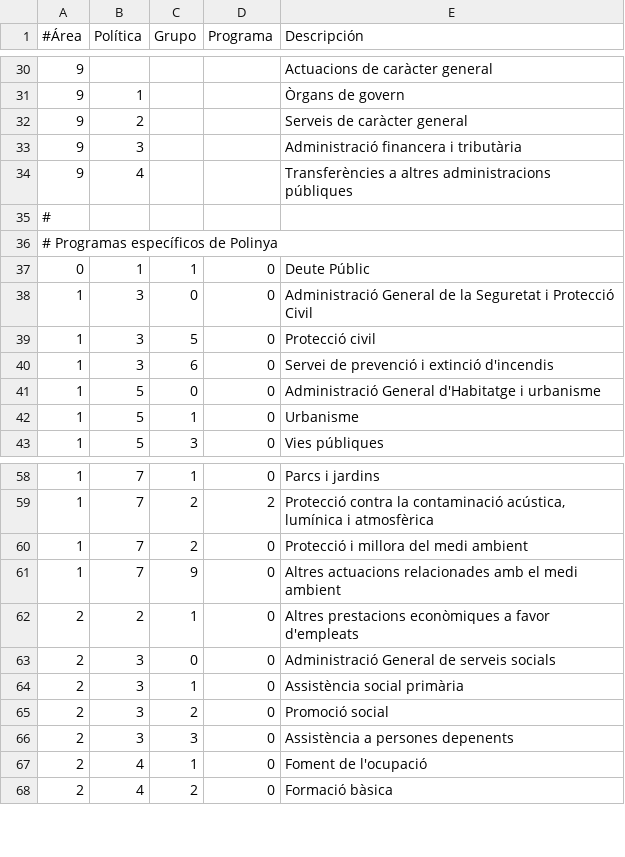
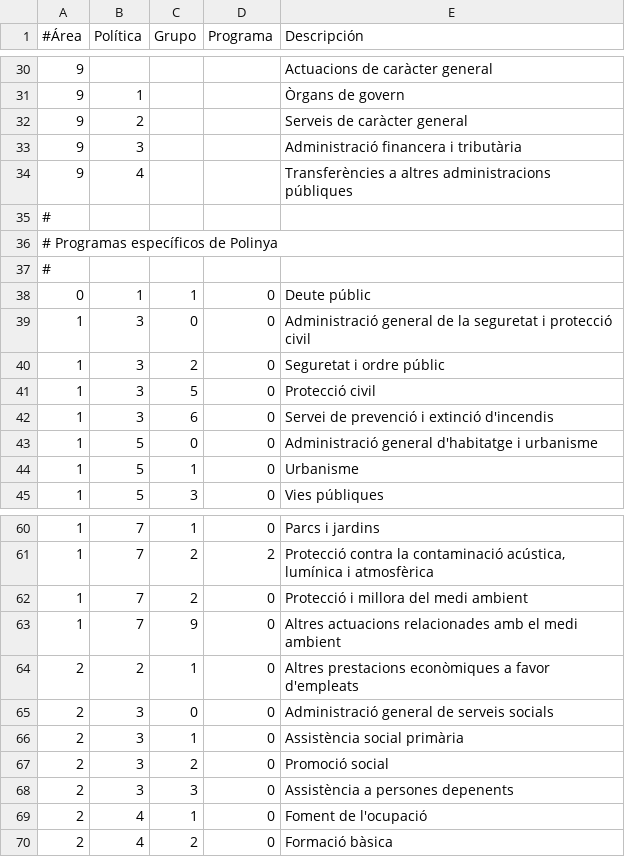
Before and after one commit to civio/presupuesto-polinya, a CSV file: data/ca/areas_funcionales.csv, drawn as a sheet; only a part is shown, gaps mark what is left out.

```diff
--- a/data/ca/areas_funcionales.csv
+++ b/data/ca/areas_funcionales.csv
@@ -36,7 +36,9 @@
 # Programas específicos de Polinya
-0,1,1,0,Deute Públic
-1,3,0,0,Administració General de la Seguretat i Protecció Civil
+#
+0,1,1,0,Deute públic
+1,3,0,0,Administració general de la seguretat i protecció civil
+1,3,2,0,Seguretat i ordre públic
 1,3,5,0,Protecció civil
 1,3,6,0,Servei de prevenció i extinció d'incendis
-1,5,0,0,Administració General d'Habitatge i urbanisme
+1,5,0,0,Administració general d'habitatge i urbanisme
 1,5,1,0,Urbanisme
@@ -62,3 +64,3 @@
 2,2,1,0,Altres prestacions econòmiques a favor d'empleats
-2,3,0,0,Administració General de serveis socials
+2,3,0,0,Administració general de serveis socials
 2,3,1,0,Assistència social primària
```
Also changed, not shown: data/ca/clasificacion_economica.csv, data/es/areas_funcionales.csv, 4 other files.
